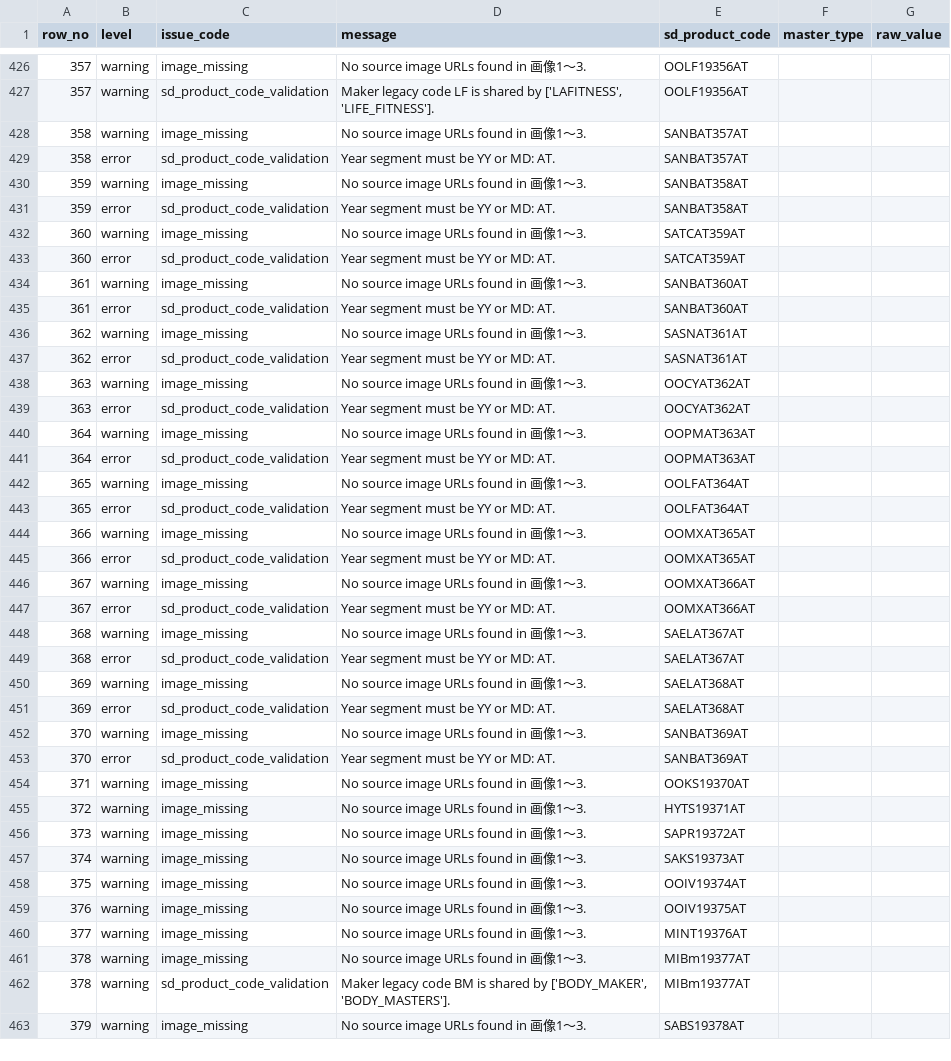
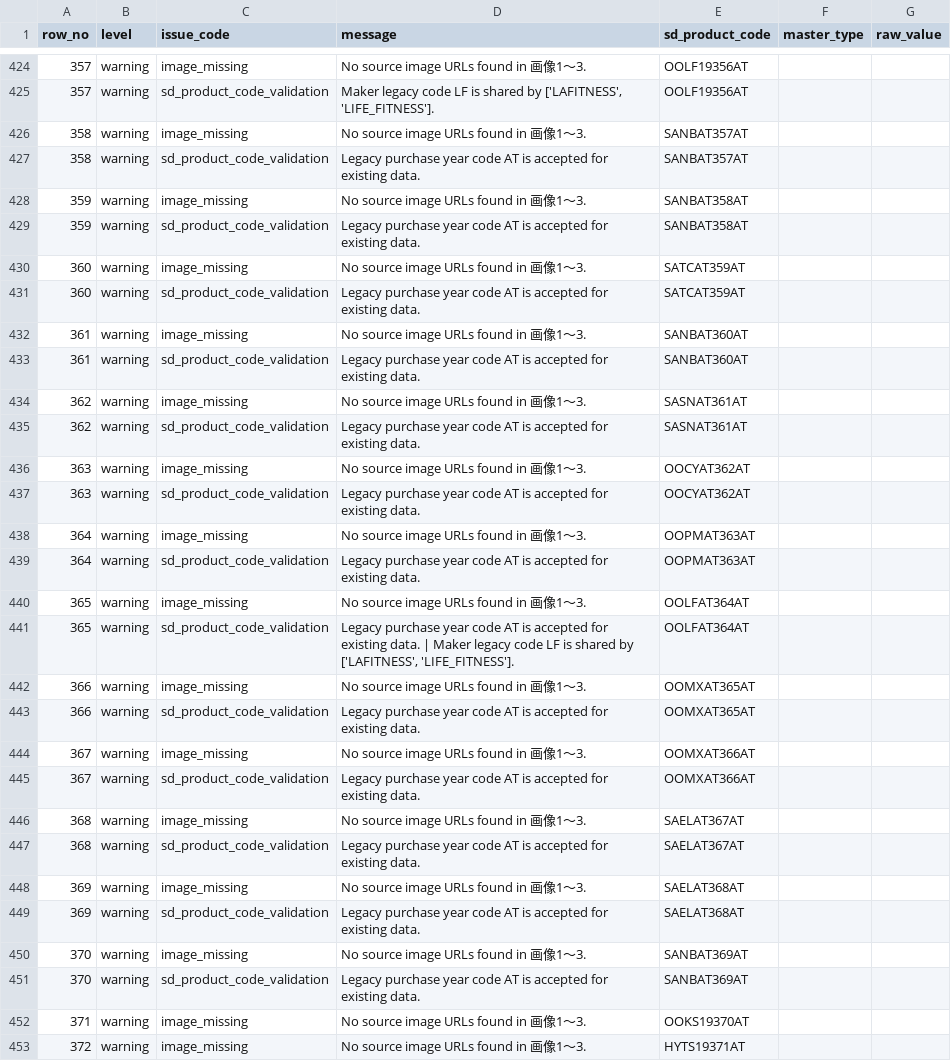
Before and after one commit to dabu-pi/hirayama-ai-workspace, a CSV file: projects/machine-sales-rebuild/data/output/transform_current_to_v0.full_errors.csv, drawn as a sheet; only a part is shown, gaps mark what is left out; the shorter side is filled out with more unchanged rows; the diff covers the shown part only.

```diff
--- a/projects/machine-sales-rebuild/data/output/transform_current_to_v0.full_errors.csv
+++ b/projects/machine-sales-rebuild/data/output/transform_current_to_v0.full_errors.csv
@@ -428,27 +426,27 @@
 358,warning,image_missing,No source image URLs found in 画像1〜3.,SANBAT357AT,,
-358,error,sd_product_code_validation,Year segment must be YY or MD: AT.,SANBAT357AT,,
+358,warning,sd_product_code_validation,Legacy purchase year code AT is accepted for existing data.,SANBAT357AT,,
 359,warning,image_missing,No source image URLs found in 画像1〜3.,SANBAT358AT,,
-359,error,sd_product_code_validation,Year segment must be YY or MD: AT.,SANBAT358AT,,
+359,warning,sd_product_code_validation,Legacy purchase year code AT is accepted for existing data.,SANBAT358AT,,
 360,warning,image_missing,No source image URLs found in 画像1〜3.,SATCAT359AT,,
-360,error,sd_product_code_validation,Year segment must be YY or MD: AT.,SATCAT359AT,,
+360,warning,sd_product_code_validation,Legacy purchase year code AT is accepted for existing data.,SATCAT359AT,,
 361,warning,image_missing,No source image URLs found in 画像1〜3.,SANBAT360AT,,
-361,error,sd_product_code_validation,Year segment must be YY or MD: AT.,SANBAT360AT,,
+361,warning,sd_product_code_validation,Legacy purchase year code AT is accepted for existing data.,SANBAT360AT,,
 362,warning,image_missing,No source image URLs found in 画像1〜3.,SASNAT361AT,,
-362,error,sd_product_code_validation,Year segment must be YY or MD: AT.,SASNAT361AT,,
+362,warning,sd_product_code_validation,Legacy purchase year code AT is accepted for existing data.,SASNAT361AT,,
 363,warning,image_missing,No source image URLs found in 画像1〜3.,OOCYAT362AT,,
-363,error,sd_product_code_validation,Year segment must be YY or MD: AT.,OOCYAT362AT,,
+363,warning,sd_product_code_validation,Legacy purchase year code AT is accepted for existing data.,OOCYAT362AT,,
 364,warning,image_missing,No source image URLs found in 画像1〜3.,OOPMAT363AT,,
-364,error,sd_product_code_validation,Year segment must be YY or MD: AT.,OOPMAT363AT,,
+364,warning,sd_product_code_validation,Legacy purchase year code AT is accepted for existing data.,OOPMAT363AT,,
 365,warning,image_missing,No source image URLs found in 画像1〜3.,OOLFAT364AT,,
-365,error,sd_product_code_validation,Year segment must be YY or MD: AT.,OOLFAT364AT,,
+365,warning,sd_product_code_validation,"Legacy purchase year code AT is accepted for existing data. | Maker legacy code LF is shared by ['LAFITNESS', 'LIFE_FITNESS'].",OOLFAT364AT,,
 366,warning,image_missing,No source image URLs found in 画像1〜3.,OOMXAT365AT,,
-366,error,sd_product_code_validation,Year segment must be YY or MD: AT.,OOMXAT365AT,,
+366,warning,sd_product_code_validation,Legacy purchase year code AT is accepted for existing data.,OOMXAT365AT,,
 367,warning,image_missing,No source image URLs found in 画像1〜3.,OOMXAT366AT,,
-367,error,sd_product_code_validation,Year segment must be YY or MD: AT.,OOMXAT366AT,,
+367,warning,sd_product_code_validation,Legacy purchase year code AT is accepted for existing data.,OOMXAT366AT,,
 368,warning,image_missing,No source image URLs found in 画像1〜3.,SAELAT367AT,,
-368,error,sd_product_code_validation,Year segment must be YY or MD: AT.,SAELAT367AT,,
+368,warning,sd_product_code_validation,Legacy purchase year code AT is accepted for existing data.,SAELAT367AT,,
 369,warning,image_missing,No source image URLs found in 画像1〜3.,SAELAT368AT,,
-369,error,sd_product_code_validation,Year segment must be YY or MD: AT.,SAELAT368AT,,
+369,warning,sd_product_code_validation,Legacy purchase year code AT is accepted for existing data.,SAELAT368AT,,
 370,warning,image_missing,No source image URLs found in 画像1〜3.,SANBAT369AT,,
-370,error,sd_product_code_validation,Year segment must be YY or MD: AT.,SANBAT369AT,,
+370,warning,sd_product_code_validation,Legacy purchase year code AT is accepted for existing data.,SANBAT369AT,,
 371,warning,image_missing,No source image URLs found in 画像1〜3.,OOKS19370AT,,
```
Also changed, not shown: 1 added row, 3 removed rows and 44 edited cells elsewhere in this file, projects/machine-sales-rebuild/data/output/sd_product_code_audit.csv, 17 other files.
